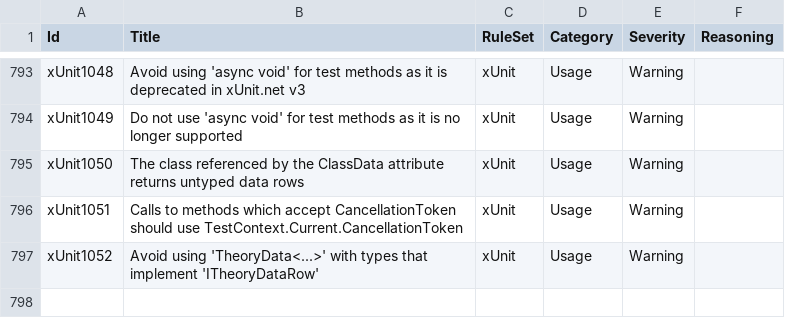
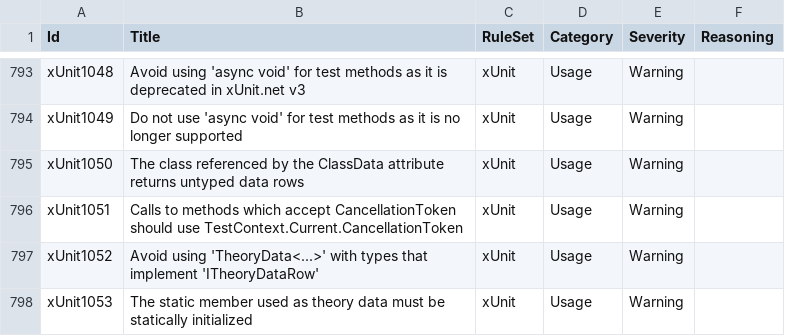
Before and after one commit to lancra/dotnet-analyzers, a CSV file: data-sets/rule-settings.csv, drawn as a sheet; only a part is shown, gaps mark what is left out.

Commit message:
Add xUnit1053

```diff
--- a/data-sets/rule-settings.csv
+++ b/data-sets/rule-settings.csv
@@ -797 +797,2 @@ xUnit1051,Calls to methods which accept CancellationToken should use TestContext
 xUnit1052,Avoid using 'TheoryData<...>' with types that implement 'ITheoryDataRow',xUnit,Usage,Warning,
+xUnit1053,The static member used as theory data must be statically initialized,xUnit,Usage,Warning,
```
Also changed, not shown: 1 other file.
